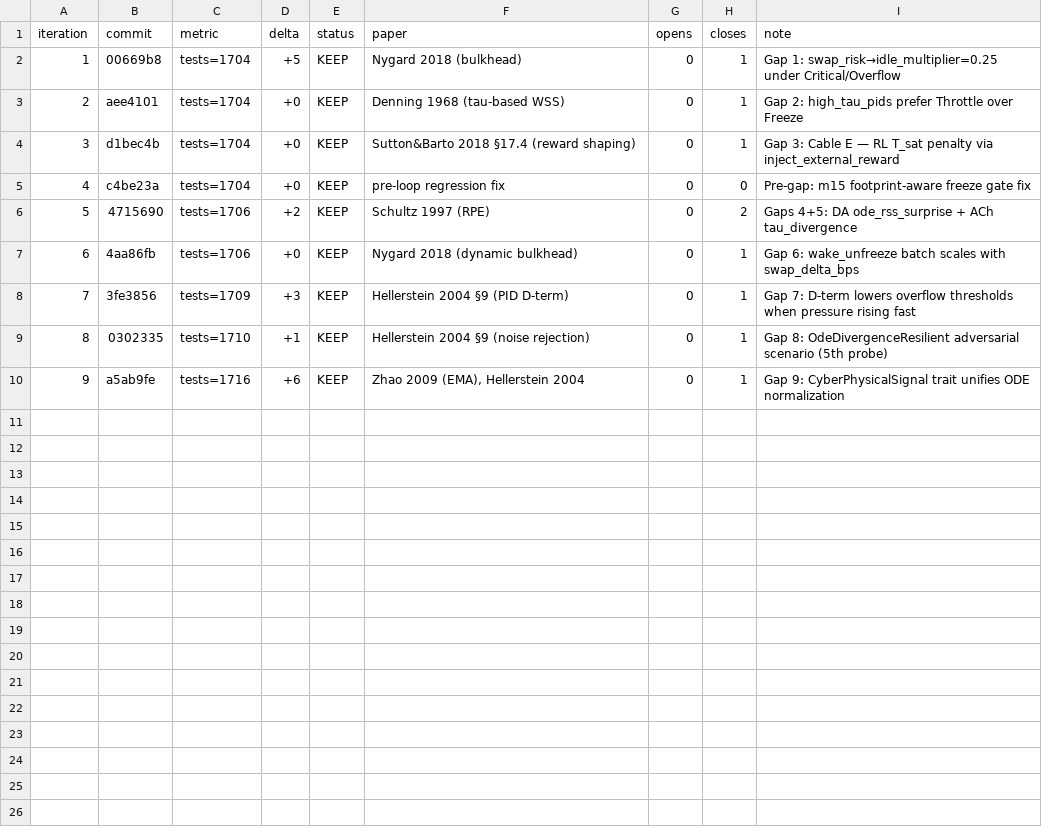
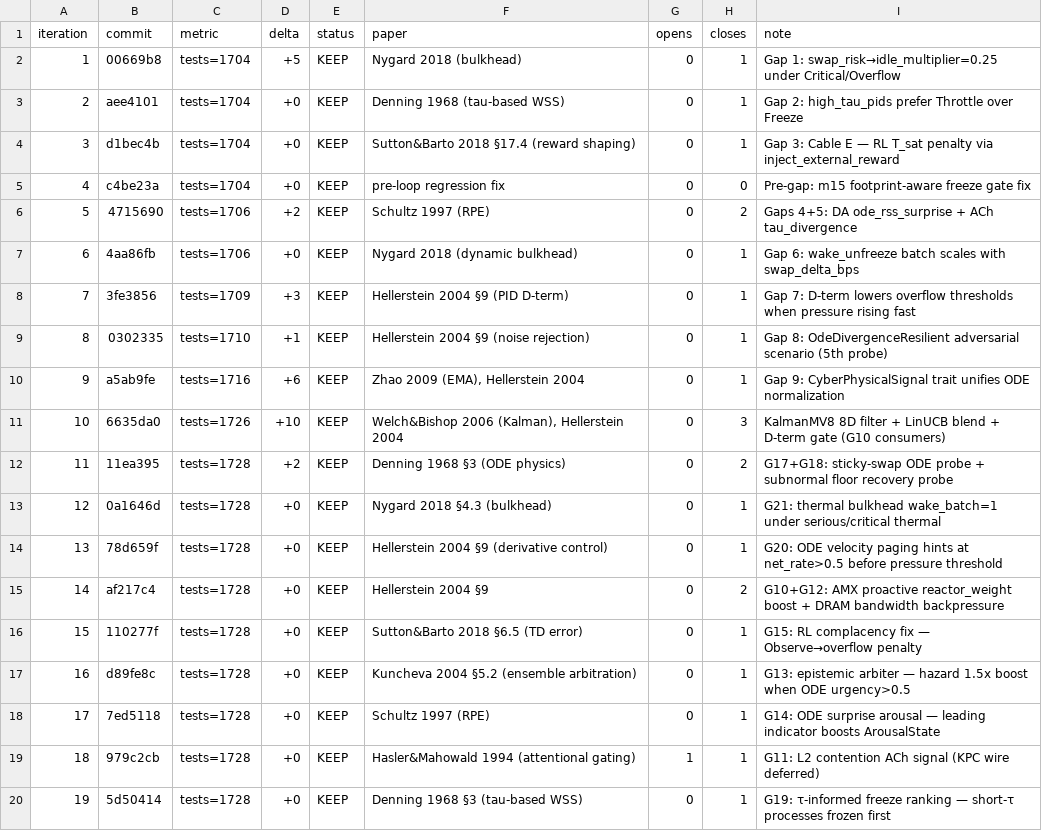
Before and after one commit to Eduardo13x/apollo-silicon-reactor, a TSV file: .apollo-evolve/251019-9gaps/results.tsv, drawn as a sheet.

```diff
--- a/.apollo-evolve/251019-9gaps/results.tsv
+++ b/.apollo-evolve/251019-9gaps/results.tsv
@@ -10 +10,11 @@ iteration	commit	metric	delta	status	paper	opens	closes	note
 9	a5ab9fe	tests=1716	+6	KEEP	Zhao 2009 (EMA), Hellerstein 2004	0	1	Gap 9: CyberPhysicalSignal trait unifies ODE normalization
+10	6635da0	tests=1726	+10	KEEP	Welch&Bishop 2006 (Kalman), Hellerstein 2004	0	3	KalmanMV8 8D filter + LinUCB blend + D-term gate (G10 consumers)
+11	11ea395	tests=1728	+2	KEEP	Denning 1968 §3 (ODE physics)	0	2	G17+G18: sticky-swap ODE probe + subnormal floor recovery probe
+12	0a1646d	tests=1728	+0	KEEP	Nygard 2018 §4.3 (bulkhead)	0	1	G21: thermal bulkhead wake_batch=1 under serious/critical thermal
+13	78d659f	tests=1728	+0	KEEP	Hellerstein 2004 §9 (derivative control)	0	1	G20: ODE velocity paging hints at net_rate>0.5 before pressure threshold
+14	af217c4	tests=1728	+0	KEEP	Hellerstein 2004 §9	0	2	G10+G12: AMX proactive reactor_weight boost + DRAM bandwidth backpressure
+15	110277f	tests=1728	+0	KEEP	Sutton&Barto 2018 §6.5 (TD error)	0	1	G15: RL complacency fix — Observe→overflow penalty
+16	d89fe8c	tests=1728	+0	KEEP	Kuncheva 2004 §5.2 (ensemble arbitration)	0	1	G13: epistemic arbiter — hazard 1.5x boost when ODE urgency>0.5
+17	7ed5118	tests=1728	+0	KEEP	Schultz 1997 (RPE)	0	1	G14: ODE surprise arousal — leading indicator boosts ArousalState
+18	979c2cb	tests=1728	+0	KEEP	Hasler&Mahowald 1994 (attentional gating)	1	1	G11: L2 contention ACh signal (KPC wire deferred)
+19	5d50414	tests=1728	+0	KEEP	Denning 1968 §3 (tau-based WSS)	0	1	G19: τ-informed freeze ranking — short-τ processes frozen first
```
Also changed, not shown: 4 other files.
